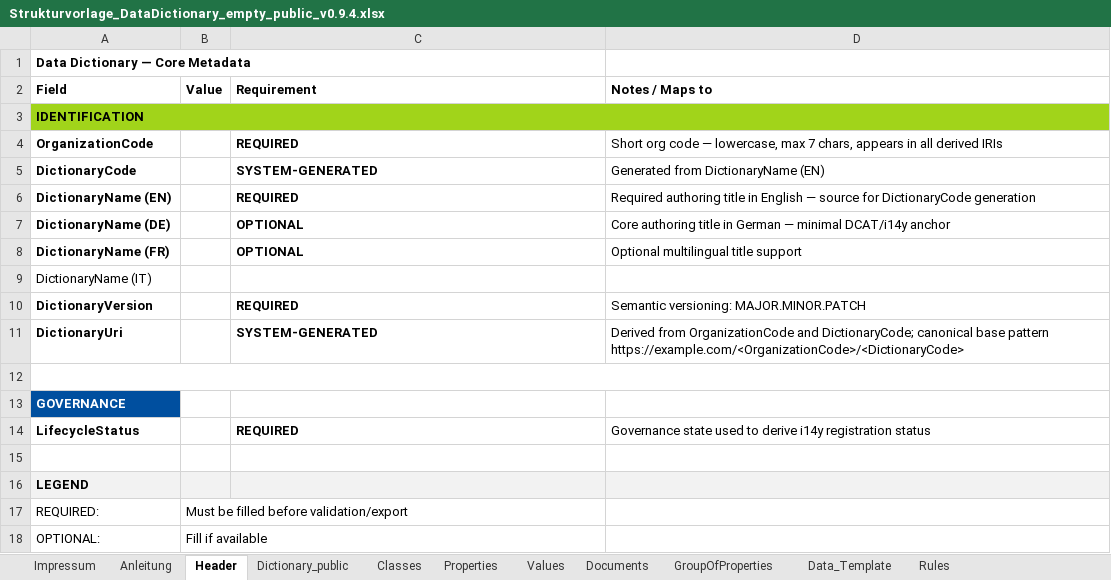
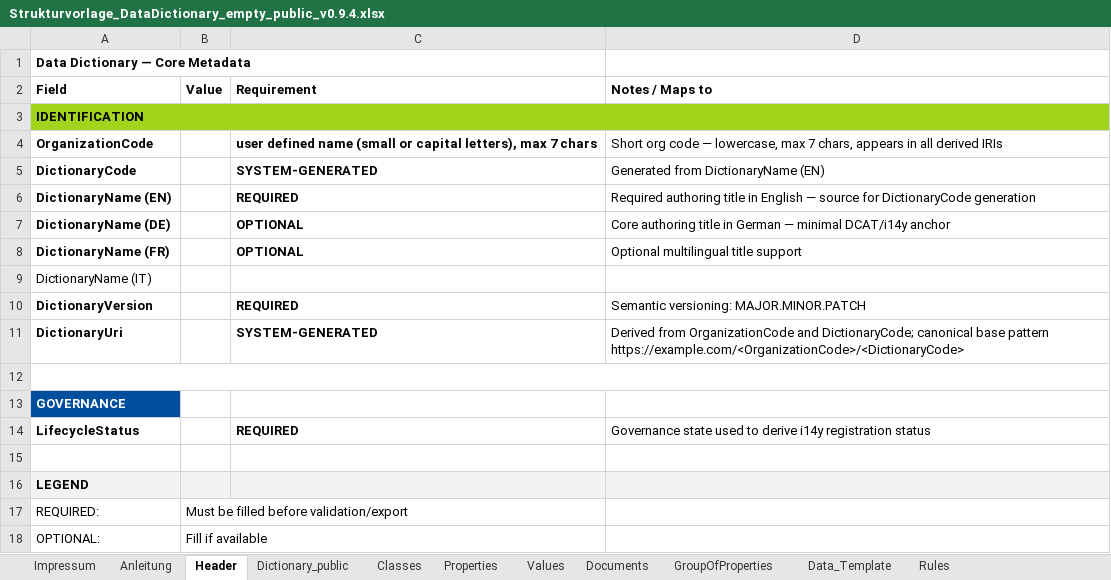
Before and after one commit to KBOB-admin/KBOB-data-dictionary, an Excel workbook: templates/Strukturvorlage_DataDictionary_empty_public_v0.9.4.xlsx, sheet Header, drawn as a sheet; values as stored, in another font and other column widths than the file's, no borders; the diff names each change by its address in the sheet, - before the commit and + after, or states it on an @@ line.

```diff
--- a/templates/Strukturvorlage_DataDictionary_empty_public_v0.9.4.xlsx (sheet Header)
+++ b/templates/Strukturvorlage_DataDictionary_empty_public_v0.9.4.xlsx (sheet Header)
-C4 (Requirement): REQUIRED
+C4 (Requirement): user defined name (small or capital letters), max 7 chars
```
Also changed, not shown: templates/Strukturvorlage_DataDictionary_empty_v0.9.4.xlsx, templates/test_files/Data Dictionary_BdCH_AreaMgmt_v0.9.4.xlsx, 2 other files.
